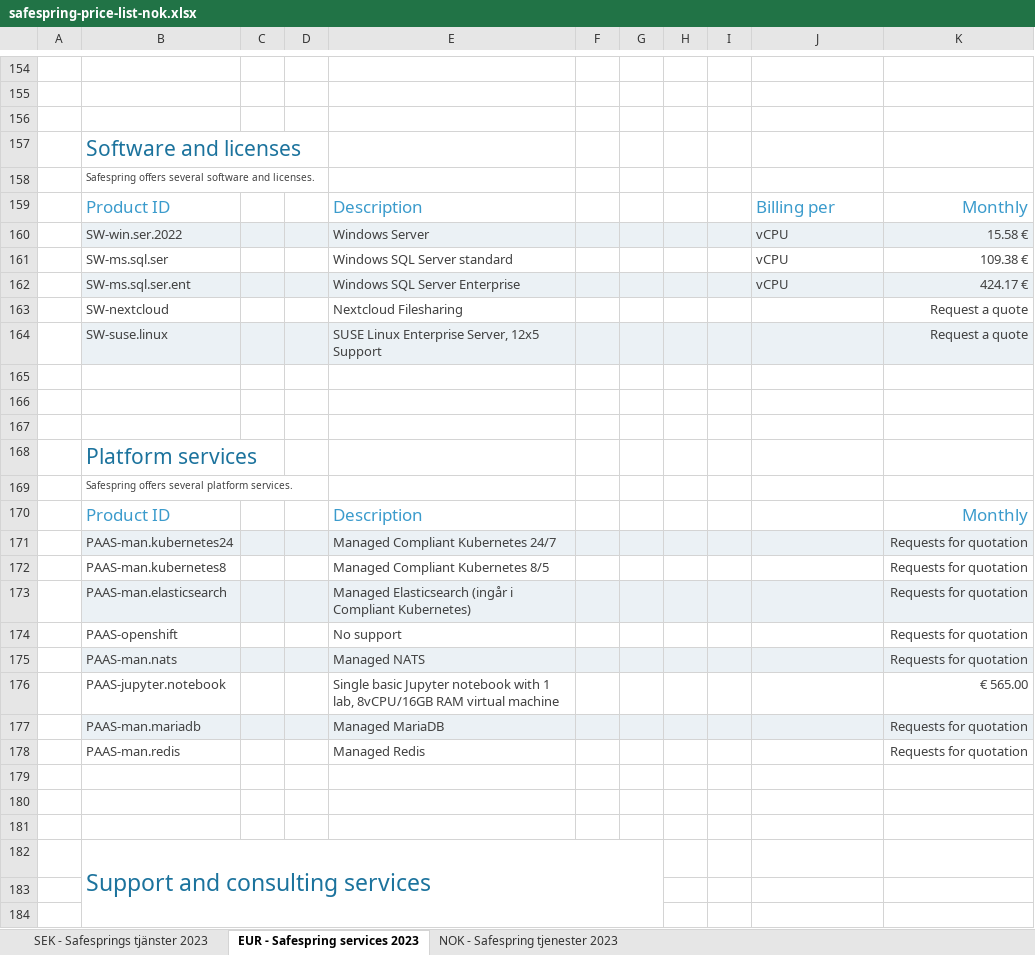
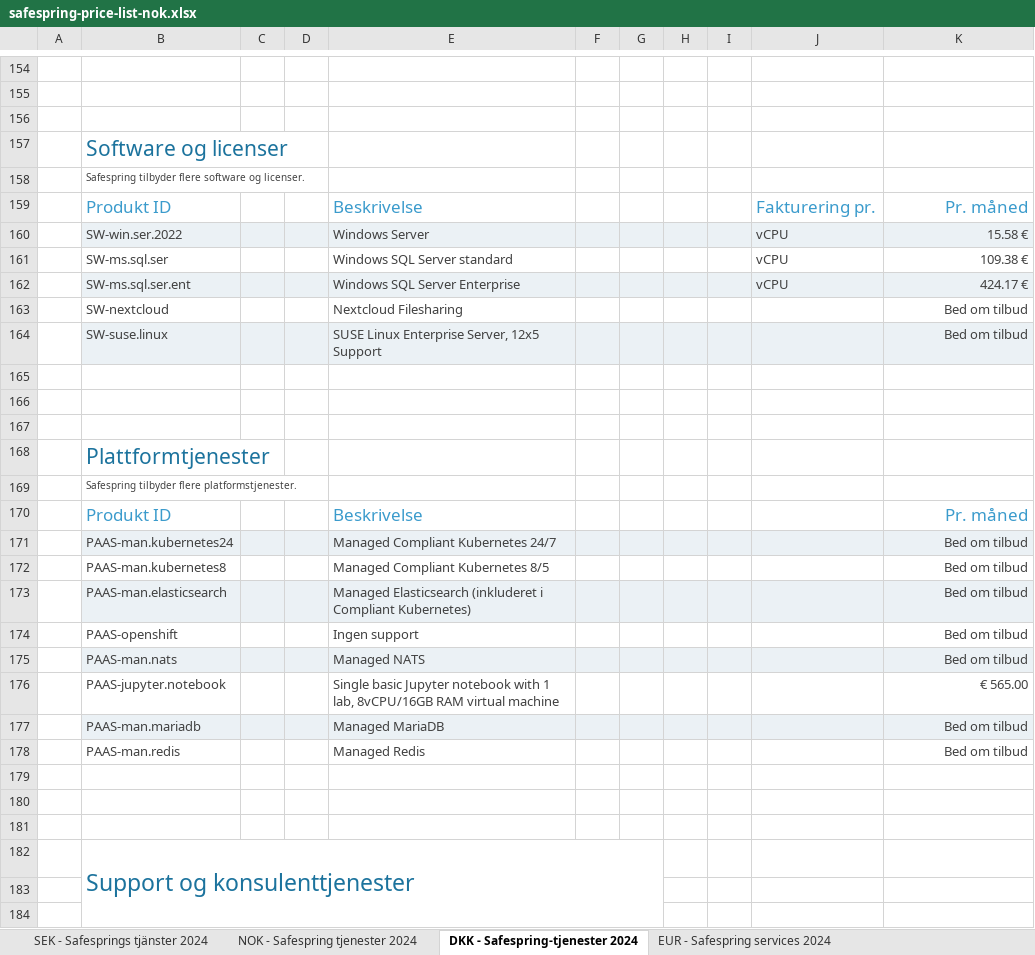
Before and after one commit to safespring/web, an Excel workbook: static/pricelist/NOK/safespring-price-list-nok.xlsx, sheet DKK - Safespring-tjenester 2024, drawn as a sheet; only a part is shown, gaps mark what is left out; values as stored, in another font and other column widths than the file's, no borders; charts and pictures and conditional formats not drawn; removed rows and columns are numbered as before the commit, all else as after; the diff covers the shown part only; the diff names each change by its address in the sheet, - before the commit and + after, or states it on an @@ line.

```diff
--- a/static/pricelist/NOK/safespring-price-list-nok.xlsx (sheet DKK - Safespring-tjenester 2024)
+++ b/static/pricelist/NOK/safespring-price-list-nok.xlsx (sheet DKK - Safespring-tjenester 2024)
-sheet tab: SEK - Safesprings tjänster 2023
+sheet tab: SEK - Safesprings tjänster 2024
-sheet tab: EUR - Safespring services 2023
+sheet tab: DKK - Safespring-tjenester 2024
-sheet tab: NOK - Safespring tjenester 2023
+sheet tab: NOK - Safespring tjenester 2024
+sheet tab: EUR - Safespring services 2024
@@ sheet tab order changed: SEK - Safesprings tjänster 2024 | NOK - Safespring tjenester 2024 | DKK - Safespring-tjenester 2024 | EUR - Safespring services 2024 @@
-B157: Software and licenses
+B157: Software og licenser
-B158: Safespring offers several software and licenses.
+B158: Safespring tilbyder flere software og licenser.
-row 159:  | Product ID |  |  | Description |  |  |  |  | Billing per | Monthly
+row 159:  | Produkt ID |  |  | Beskrivelse |  |  |  |  | Fakturering pr. | Pr. måned
-K163:K164: Request a quote
+K163:K164: Bed om tilbud
-B168: Platform services
+B168: Plattformtjenester
-B169: Safespring offers several platform services.
+B169: Safespring tilbyder flere platformstjenester.
-row 170:  | Product ID |  |  | Description |  |  |  |  |  | Monthly
+row 170:  | Produkt ID |  |  | Beskrivelse |  |  |  |  |  | Pr. måned
-K171:K173: Requests for quotation
+K171:K173: Bed om tilbud
-E173: Managed Elasticsearch (ingår i Compliant…
+E173: Managed Elasticsearch (inkluderet i Compliant…
-row 174:  | PAAS-openshift |  |  | No support |  |  |  |  |  | Requests for quotation
+row 174:  | PAAS-openshift |  |  | Ingen support |  |  |  |  |  | Bed om tilbud
-K175: Requests for quotation
+K175: Bed om tilbud
-K177:K178: Requests for quotation
+K177:K178: Bed om tilbud
-B182: Support and consulting services
+B182: Support og konsulenttjenester
```
Also changed, not shown: 13 added rows, 13 removed rows, 72 edited cells, cell formats and merged cells elsewhere in this sheet, sheet NOK - Safespring tjenester 2024, sheet SEK - Safesprings tjänster 2024, formulas that keep their value, hidden cells, charts or pictures, static/pricelist/EUR/safespring-price-list-eur.xlsx, static/pricelist/SEK/safespring-price-list-sek.xlsx, 5 other files.
